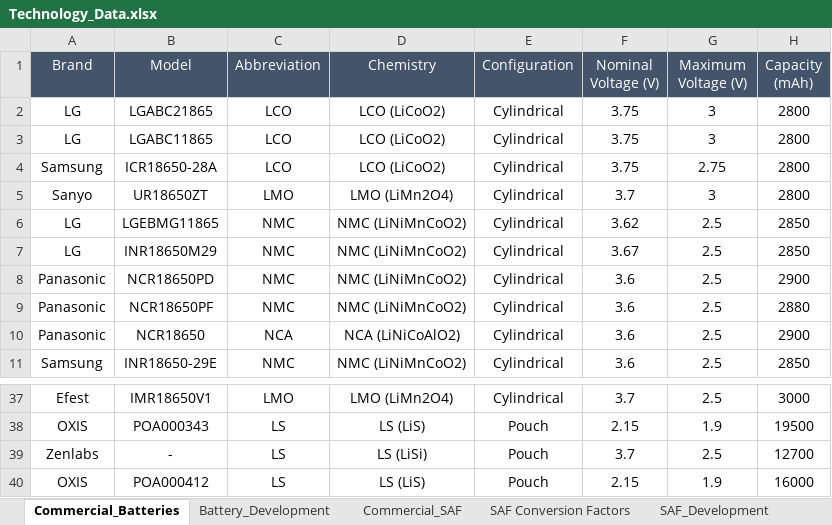
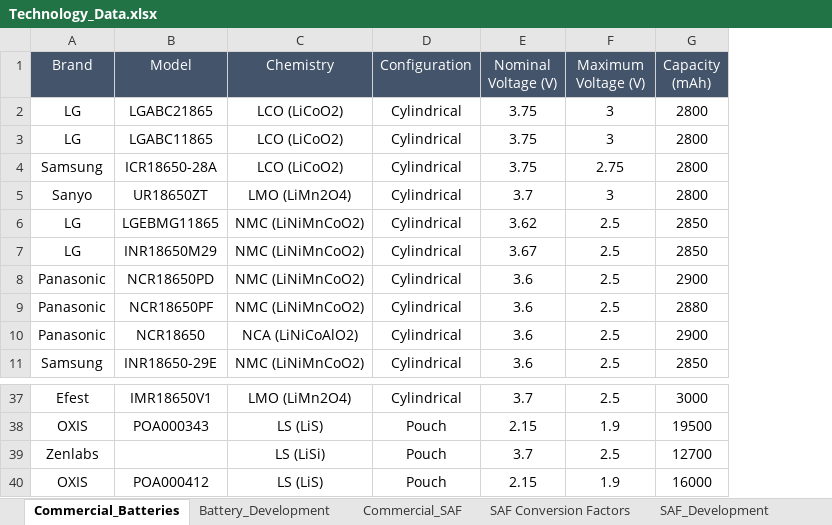
Before and after one commit to leadsgroup/RESEARCH, an Excel workbook: 22_Dashboard/Data/Technology/Technology_Data.xlsx, sheet Commercial_Batteries, drawn as a sheet; only a part is shown, gaps mark what is left out; values as stored, in another font and other column widths than the file's, no borders; charts and pictures not drawn; the diff names each change by its address in the sheet, - before the commit and + after, or states it on an @@ line.

```diff
--- a/22_Dashboard/Data/Technology/Technology_Data.xlsx (sheet Commercial_Batteries)
+++ b/22_Dashboard/Data/Technology/Technology_Data.xlsx (sheet Commercial_Batteries)
-column C (Abbreviation), rows 2-11: LCO | LCO | LCO | LMO | NMC | NMC | NMC | NMC | NCA | NMC; rows 37-40: LMO | LS | LS | LS
-B39 (Model): -
+B39 (Model): (empty)
```
Also changed, not shown: sheet Battery_Development, sheet Commercial_SAF, sheet SAF Conversion Factors, other sheet tabs, formulas that keep their value, charts or pictures, 3 other files.
